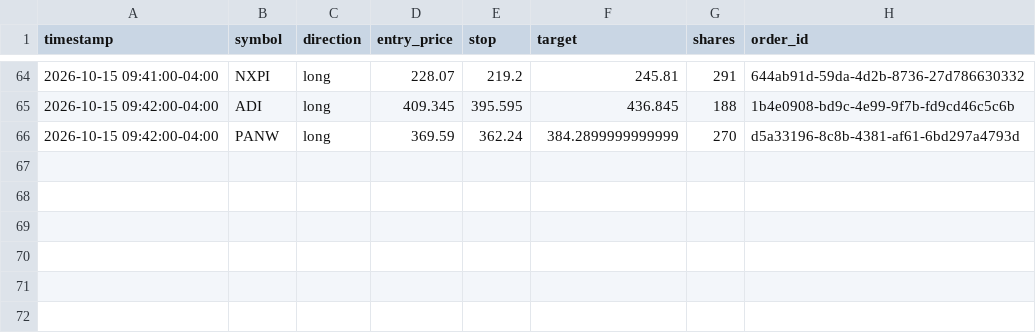
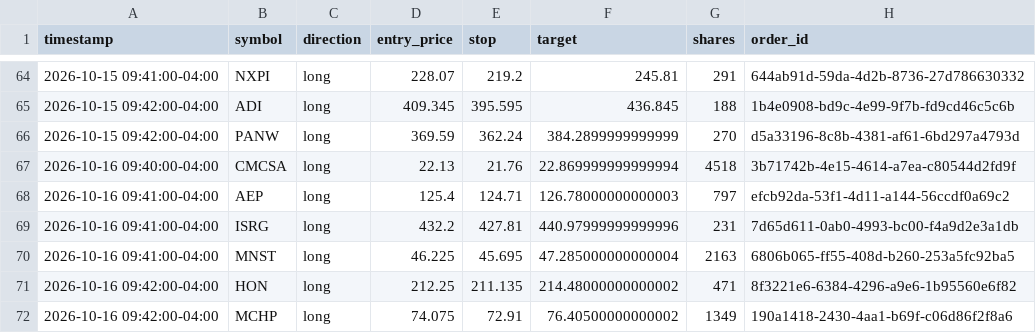
Before and after one commit to patrickobirmingham-eng/POB-CL-DT, a CSV file: trade_log.csv, drawn as a sheet; only a part is shown, gaps mark what is left out; the diff names each change by its address in the sheet, - before the commit and + after, or states it on an @@ line.

```diff
--- a/trade_log.csv
+++ b/trade_log.csv
+row 67: 2026-10-16 09:40:00-04:00 | CMCSA | long | 22.13 | 21.76 | 22.869999999999994 | 4518 | 3b71742b-4e15-4614-a7ea-c80544d2fd9f
+row 68: 2026-10-16 09:41:00-04:00 | AEP | long | 125.4 | 124.71 | 126.78000000000003 | 797 | efcb92da-53f1-4d11-a144-56ccdf0a69c2
+row 69: 2026-10-16 09:41:00-04:00 | ISRG | long | 432.2 | 427.81 | 440.97999999999996 | 231 | 7d65d611-0ab0-4993-bc00-f4a9d2e3a1db
+row 70: 2026-10-16 09:41:00-04:00 | MNST | long | 46.225 | 45.695 | 47.285000000000004 | 2163 | 6806b065-ff55-408d-b260-253a5fc92ba5
+row 71: 2026-10-16 09:42:00-04:00 | HON | long | 212.25 | 211.135 | 214.48000000000002 | 471 | 8f3221e6-6384-4296-a9e6-1b95560e6f82
+row 72: 2026-10-16 09:42:00-04:00 | MCHP | long | 74.075 | 72.91 | 76.40500000000002 | 1349 | 190a1418-2430-4aa1-b69f-c06d86f2f8a6
```
Also changed, not shown: 2 other files.
